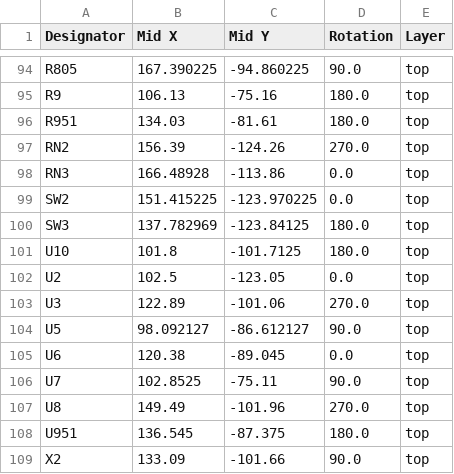
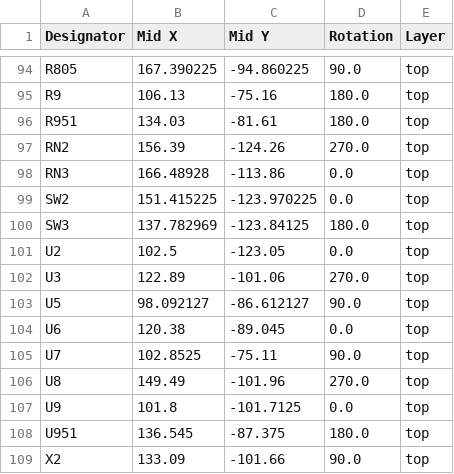
Before and after one commit to codebuk/z9-projects, a CSV file: z9-console/production/positions.csv, drawn as a sheet; only a part is shown, gaps mark what is left out; removed rows and columns are numbered as before the commit, all else as after; the diff names each change by its address in the sheet, - before the commit and + after, or states it on an @@ line.

```diff
--- a/z9-console/production/positions.csv
+++ b/z9-console/production/positions.csv
-row 101: U10 | 101.8 | -101.7125 | 180.0 | top
+row 107: U9 | 101.8 | -101.7125 | 0.0 | top
```
Also changed, not shown: z9-console/production/bom.csv, z9-console/production/designators.csv, 7 other files.
